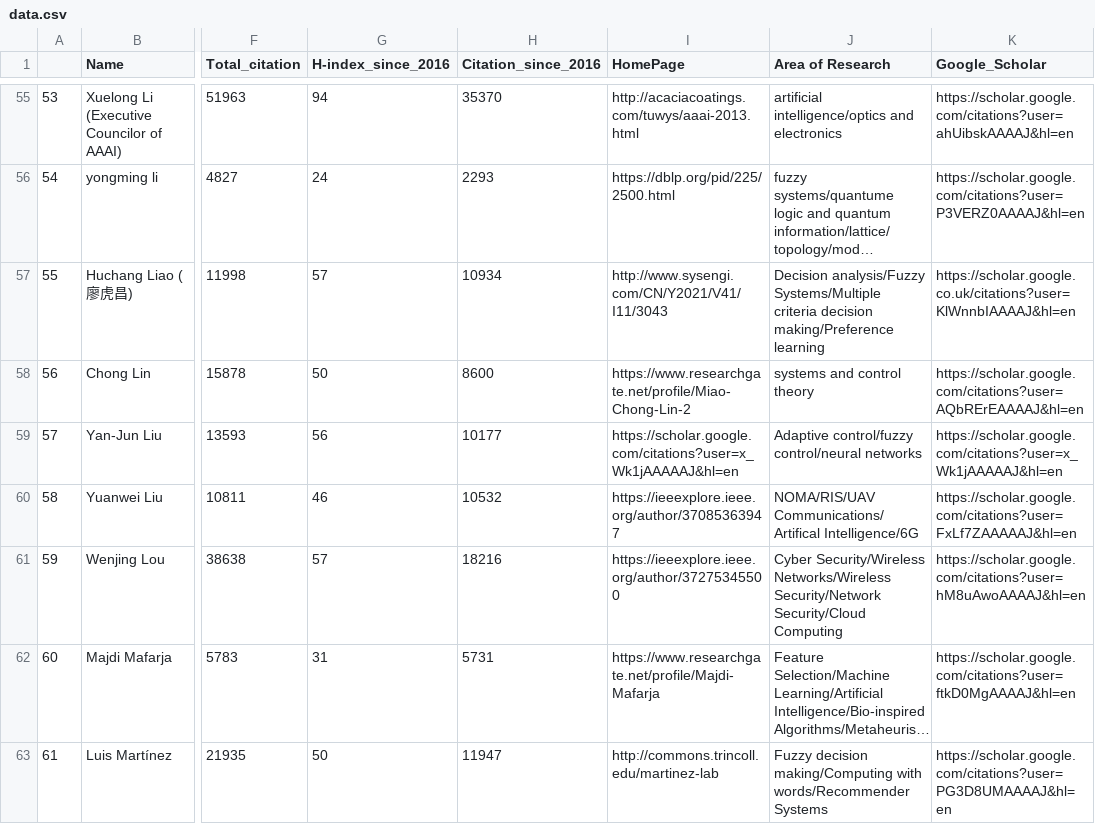
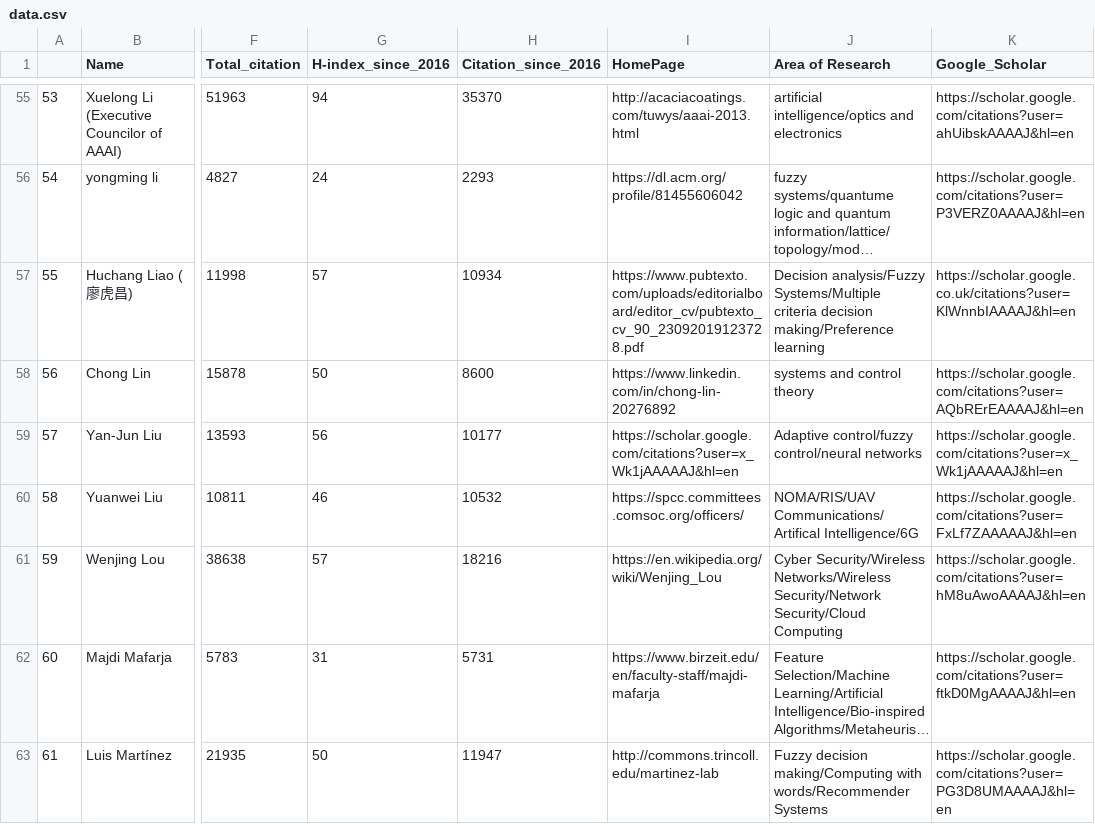
Before and after one commit to cryptogeekk/insights2techinfo, a CSV file: data.csv, drawn as a sheet; only a part is shown, gaps mark what is left out; long unchanged cells end in …; the diff covers the shown part only; the diff names each change by its address in the sheet, - before the commit and + after, or states it on an @@ line.

```diff
--- a/data.csv
+++ b/data.csv
-I56 (HomePage): https://dblp.org/pid/225/2500.html
+I56 (HomePage): https://dl.acm.org/profile/81455606042
-I57 (HomePage): http://www.sysengi.com/CN/Y2021/V41/I11/3043
+I57 (HomePage): https://www.pubtexto.com/uploads/editorialboard/editor_cv/pubtexto_cv_90_23092019123728.pdf
-I58 (HomePage): https://www.researchgate.net/profile/Miao-Chong-Lin-2
+I58 (HomePage): https://www.linkedin.com/in/chong-lin-20276892
-I60 (HomePage): https://ieeexplore.ieee.org/author/37085363947
+I60 (HomePage): https://spcc.committees.comsoc.org/officers/
-I61 (HomePage): https://ieeexplore.ieee.org/author/37275345500
+I61 (HomePage): https://en.wikipedia.org/wiki/Wenjing_Lou
-I62 (HomePage): https://www.researchgate.net/profile/Majdi-Mafarja
+I62 (HomePage): https://www.birzeit.edu/en/faculty-staff/majdi-mafarja
```
Also changed, not shown: 87 edited cells elsewhere in this file, 1 other file.
